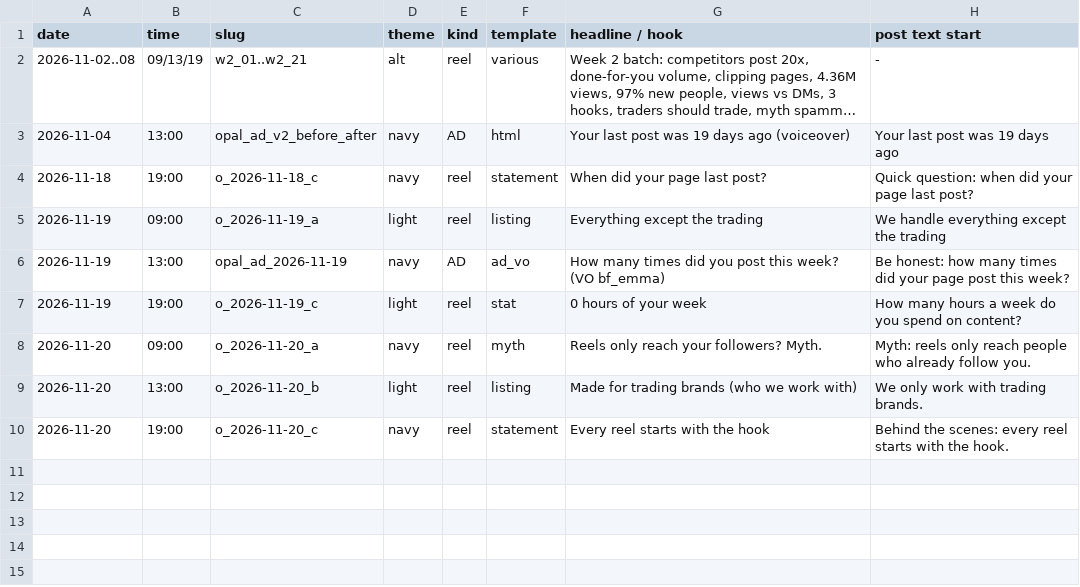
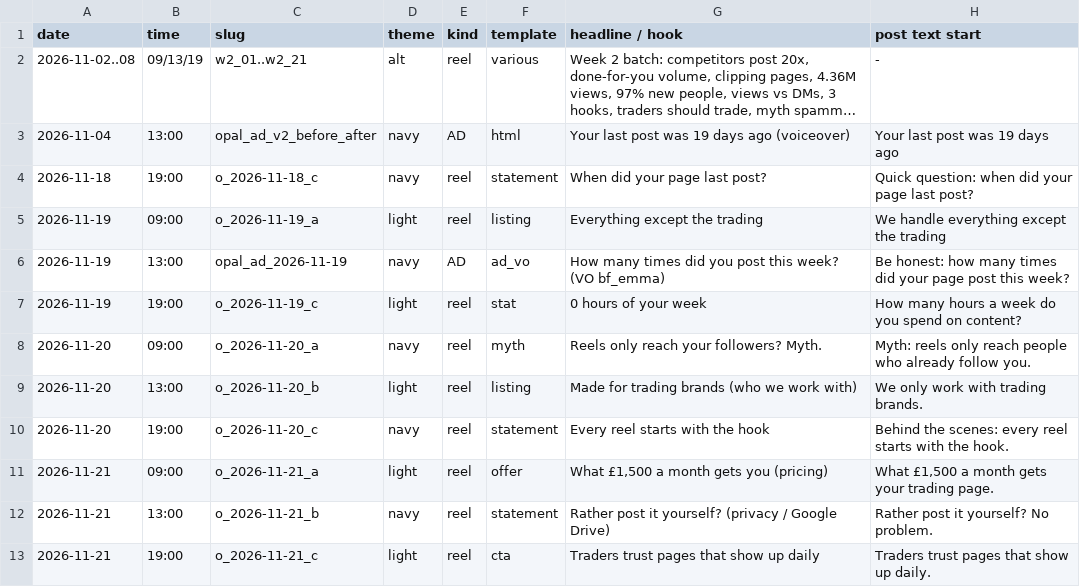
Before and after one commit to Aureanaxis/daily-clips, a TSV file: tools/opal/history.tsv, drawn as a sheet; long unchanged cells end in ….

```diff
--- a/tools/opal/history.tsv
+++ b/tools/opal/history.tsv
@@ -10 +10,4 @@ date	time	slug	theme	kind	template	headline / hook	post text start
 2026-11-20	19:00	o_2026-11-20_c	navy	reel	statement	Every reel starts with the hook	Behind the scenes: every reel starts with the hook.
+2026-11-21	09:00	o_2026-11-21_a	light	reel	offer	What £1,500 a month gets you (pricing)	What £1,500 a month gets your trading page.
+2026-11-21	13:00	o_2026-11-21_b	navy	reel	statement	Rather post it yourself? (privacy / Google Drive)	Rather post it yourself? No problem.
+2026-11-21	19:00	o_2026-11-21_c	light	reel	cta	Traders trust pages that show up daily	Traders trust pages that show up daily.
```
